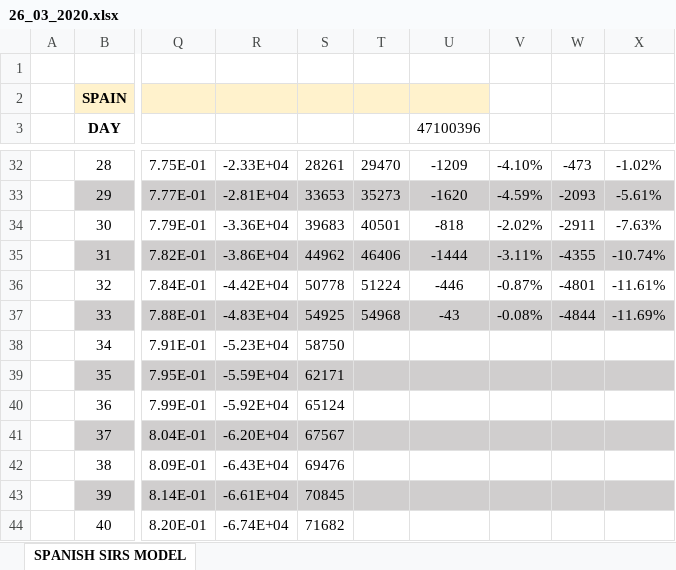
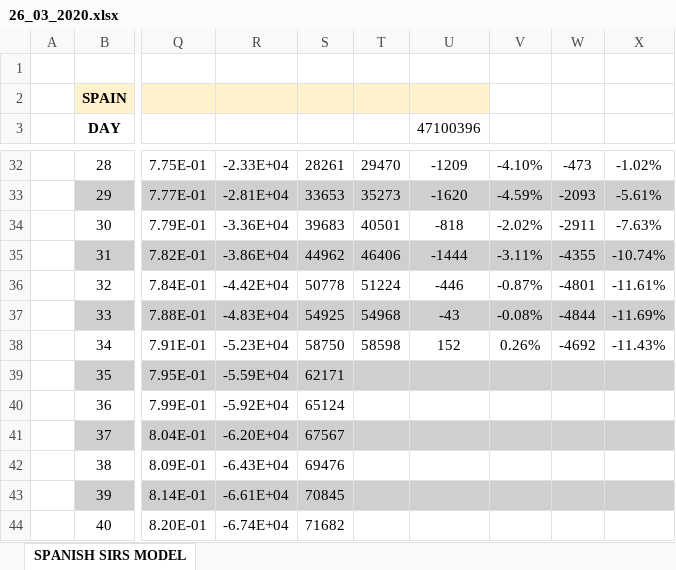
Before and after one commit to VictorLoureiro/MathsAgainstTheCOVID19, an Excel workbook: SIRS MODELS/spain/26_03_2020.xlsx, sheet SPANISH SIRS MODEL, drawn as a sheet; only a part is shown, gaps mark what is left out; values as stored, in another font and other column widths than the file's, no borders; charts and pictures not drawn; the diff names each change by its address in the sheet, - before the commit and + after, or states it on an @@ line.

```diff
--- a/SIRS MODELS/spain/26_03_2020.xlsx (sheet SPANISH SIRS MODEL)
+++ b/SIRS MODELS/spain/26_03_2020.xlsx (sheet SPANISH SIRS MODEL)
-T38: (empty)
+T38: 58598
-U38 (47100396): (empty)
+U38 (47100396): 152
-V38: (empty)
+V38: 0.26%
-W38: (empty)
+W38: -4692
-X38: (empty)
+X38: -11.43%
```
Also changed, not shown: charts or pictures, SIRS MODELS/spain/23_03_2020.xlsx, SIRS MODELS/spain/25_03_2020.xlsx, 10 other files.
